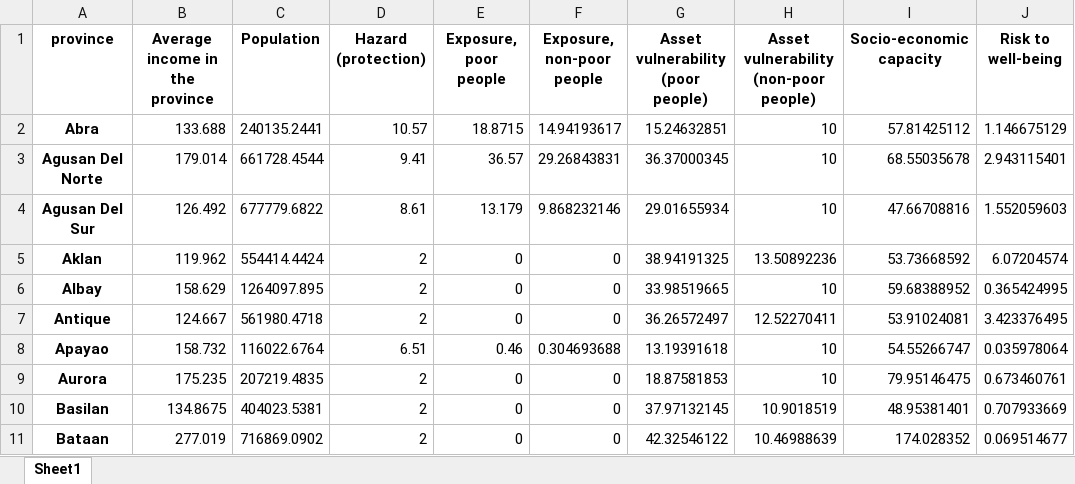
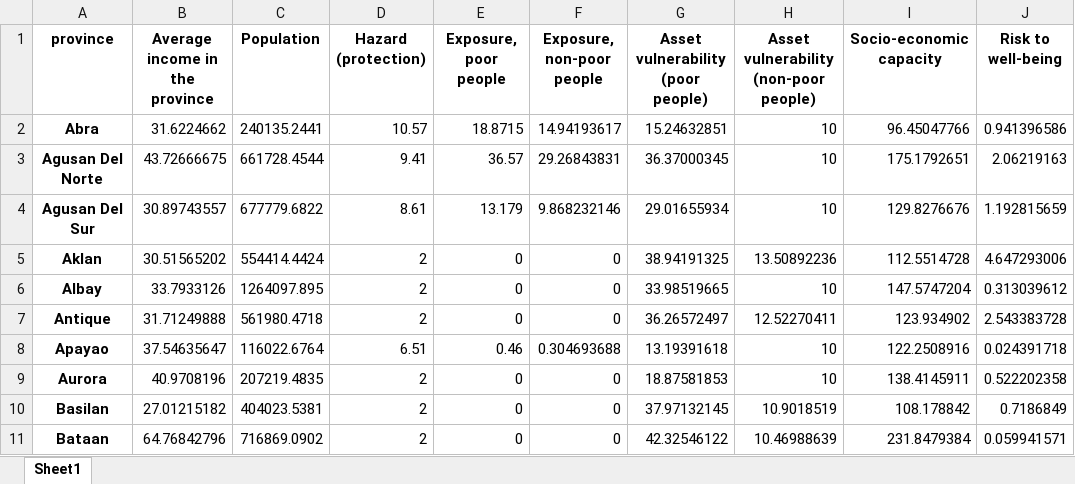
Before and after one commit to adrivsh/resilience_indicator_phl, an Excel workbook: results/main results.xlsx, sheet Sheet1, drawn as a sheet; only a part is shown; values as stored, in another font and other column widths than the file's, no borders; the diff covers the shown part only; the diff names each change by its address in the sheet, - before the commit and + after, or states it on an @@ line.

Commit message:
separate multi hazard lulti return period data to an other demo

```diff
--- a/results/main results.xlsx (sheet Sheet1)
+++ b/results/main results.xlsx (sheet Sheet1)
-B2 (Average income in the province): 133.688
+B2 (Average income in the province): 31.6224662
-I2 (Socio-economic capacity): 57.81425112
+I2 (Socio-economic capacity): 96.45047766
-J2 (Risk to well-being): 1.146675129
+J2 (Risk to well-being): 0.941396586
-B3 (Average income in the province): 179.014
+B3 (Average income in the province): 43.72666675
-I3 (Socio-economic capacity): 68.55035678
+I3 (Socio-economic capacity): 175.1792651
-J3 (Risk to well-being): 2.943115401
+J3 (Risk to well-being): 2.06219163
-B4 (Average income in the province): 126.492
+B4 (Average income in the province): 30.89743557
-I4 (Socio-economic capacity): 47.66708816
+I4 (Socio-economic capacity): 129.8276676
-J4 (Risk to well-being): 1.552059603
+J4 (Risk to well-being): 1.192815659
-B5 (Average income in the province): 119.962
+B5 (Average income in the province): 30.51565202
-I5 (Socio-economic capacity): 53.73668592
+I5 (Socio-economic capacity): 112.5514728
-J5 (Risk to well-being): 6.07204574
+J5 (Risk to well-being): 4.647293006
-B6 (Average income in the province): 158.629
+B6 (Average income in the province): 33.7933126
-I6 (Socio-economic capacity): 59.68388952
+I6 (Socio-economic capacity): 147.5747204
-J6 (Risk to well-being): 0.365424995
+J6 (Risk to well-being): 0.313039612
-B7 (Average income in the province): 124.667
+B7 (Average income in the province): 31.71249888
-I7 (Socio-economic capacity): 53.91024081
+I7 (Socio-economic capacity): 123.934902
-J7 (Risk to well-being): 3.423376495
+J7 (Risk to well-being): 2.543383728
-B8 (Average income in the province): 158.732
+B8 (Average income in the province): 37.54635647
-I8 (Socio-economic capacity): 54.55266747
+I8 (Socio-economic capacity): 122.2508916
-J8 (Risk to well-being): 0.035978064
+J8 (Risk to well-being): 0.024391718
-B9 (Average income in the province): 175.235
+B9 (Average income in the province): 40.9708196
-I9 (Socio-economic capacity): 79.95146475
+I9 (Socio-economic capacity): 138.4145911
-J9 (Risk to well-being): 0.673460761
+J9 (Risk to well-being): 0.522202358
-B10 (Average income in the province): 134.8675
+B10 (Average income in the province): 27.01215182
-I10 (Socio-economic capacity): 48.95381401
+I10 (Socio-economic capacity): 108.178842
-J10 (Risk to well-being): 0.707933669
+J10 (Risk to well-being): 0.7186849
-B11 (Average income in the province): 277.019
+B11 (Average income in the province): 64.76842796
-I11 (Socio-economic capacity): 174.028352
+I11 (Socio-economic capacity): 231.8479384
-J11 (Risk to well-being): 0.069514677
+J11 (Risk to well-being): 0.059941571
```
Also changed, not shown: 5 removed rows and 159 edited cells elsewhere in this sheet, inputs/all_data_compiled.xlsx, results/categories.xlsx, 6 other files.
